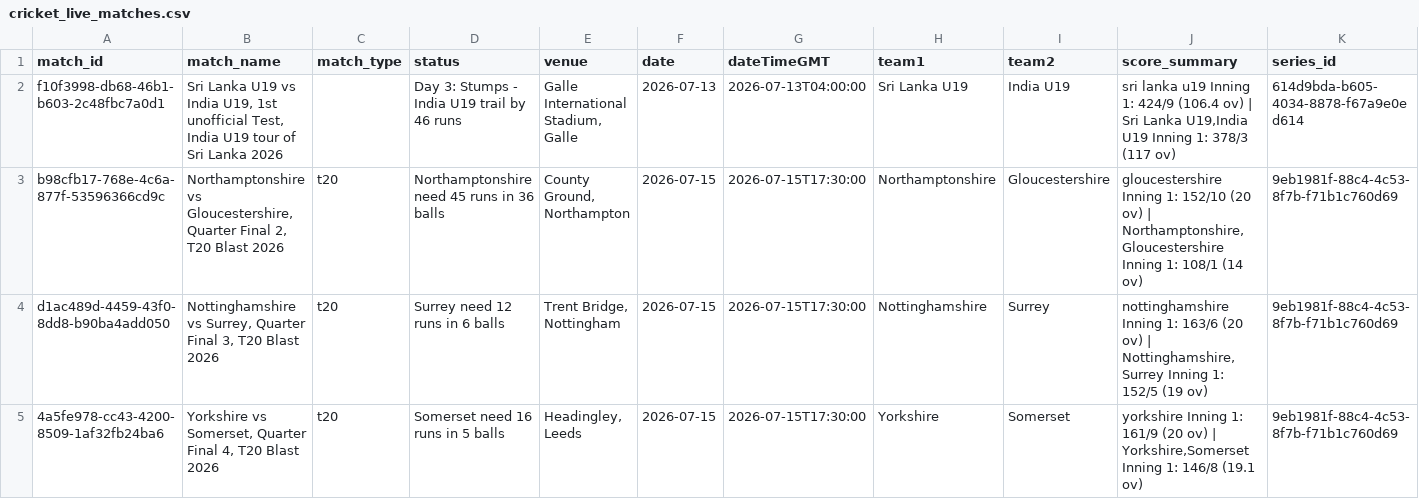
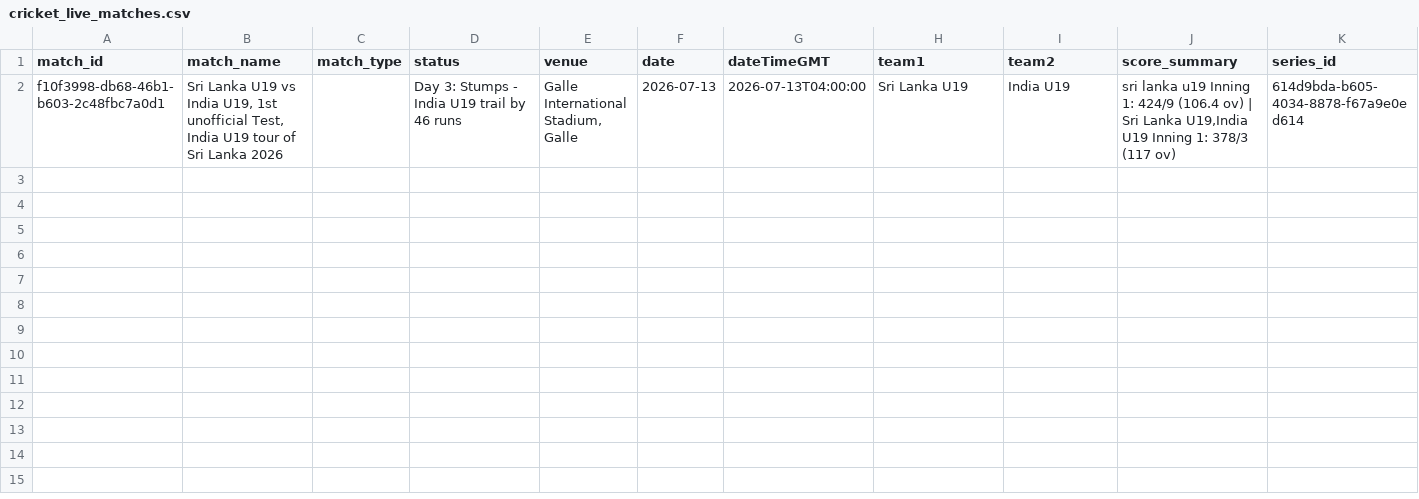
Before and after one commit to mmrayyan2005-dev/cricket-analytics-, a CSV file: cricket_live_matches.csv, drawn as a sheet.

```diff
--- a/cricket_live_matches.csv
+++ b/cricket_live_matches.csv
@@ -2,4 +2 @@ match_id,match_name,match_type,status,venue,date,dateTimeGMT,team1,team2,score_s
 f10f3998-db68-46b1-b603-2c48fbc7a0d1,"Sri Lanka U19 vs India U19, 1st unofficial Test, India U19 tour of Sri Lanka 2026",,Day 3: Stumps - India U19 trail by 46 runs,"Galle International Stadium, Galle",2026-07-13,2026-07-13T04:00:00,Sri Lanka U19,India U19,"sri lanka u19 Inning 1: 424/9 (106.4 ov) | Sri Lanka U19,India U19 Inning 1: 378/3 (117 ov)",614d9bda-b605-4034-8878-f67a9e0ed614
-b98cfb17-768e-4c6a-877f-53596366cd9c,"Northamptonshire vs Gloucestershire, Quarter Final 2, T20 Blast 2026",t20,Northamptonshire need 45 runs in 36 balls,"County Ground, Northampton",2026-07-15,2026-07-15T17:30:00,Northamptonshire,Gloucestershire,"gloucestershire Inning 1: 152/10 (20 ov) | Northamptonshire,Gloucestershire Inning 1: 108/1 (14 ov)",9eb1981f-88c4-4c53-8f7b-f71b1c760d69
-d1ac489d-4459-43f0-8dd8-b90ba4add050,"Nottinghamshire vs Surrey, Quarter Final 3, T20 Blast 2026",t20,Surrey need 12 runs in 6 balls,"Trent Bridge, Nottingham",2026-07-15,2026-07-15T17:30:00,Nottinghamshire,Surrey,"nottinghamshire Inning 1: 163/6 (20 ov) | Nottinghamshire,Surrey Inning 1: 152/5 (19 ov)",9eb1981f-88c4-4c53-8f7b-f71b1c760d69
-4a5fe978-cc43-4200-8509-1af32fb24ba6,"Yorkshire vs Somerset, Quarter Final 4, T20 Blast 2026",t20,Somerset need 16 runs in 5 balls,"Headingley, Leeds",2026-07-15,2026-07-15T17:30:00,Yorkshire,Somerset,"yorkshire Inning 1: 161/9 (20 ov) | Yorkshire,Somerset Inning 1: 146/8 (19.1 ov)",9eb1981f-88c4-4c53-8f7b-f71b1c760d69
```
